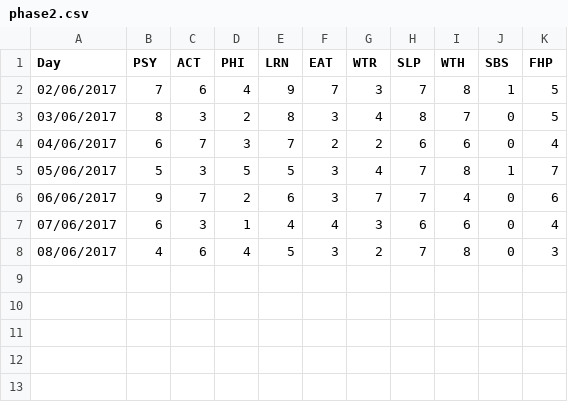
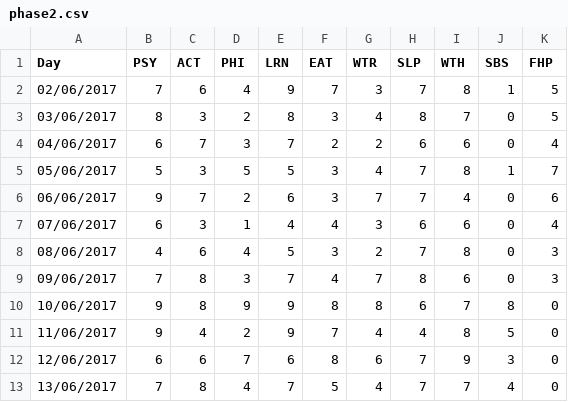
Before and after one commit to tobal/playground, a CSV file: data_analysis/daily_stats/phase2.csv, drawn as a sheet; the diff names each change by its address in the sheet, - before the commit and + after, or states it on an @@ line.

Commit message:
daily_stats: update
Signed-off-by: Tobal <tobal17@gmail.com>

```diff
--- a/data_analysis/daily_stats/phase2.csv
+++ b/data_analysis/daily_stats/phase2.csv
+row 9: 09/06/2017 | 7 | 8 | 3 | 7 | 4 | 7 | 8 | 6 | 0 | 3
+row 10: 10/06/2017 | 9 | 8 | 9 | 9 | 8 | 8 | 6 | 7 | 8 | 0
+row 11: 11/06/2017 | 9 | 4 | 2 | 9 | 7 | 4 | 4 | 8 | 5 | 0
+row 12: 12/06/2017 | 6 | 6 | 7 | 6 | 8 | 6 | 7 | 9 | 3 | 0
+row 13: 13/06/2017 | 7 | 8 | 4 | 7 | 5 | 4 | 7 | 7 | 4 | 0
```
